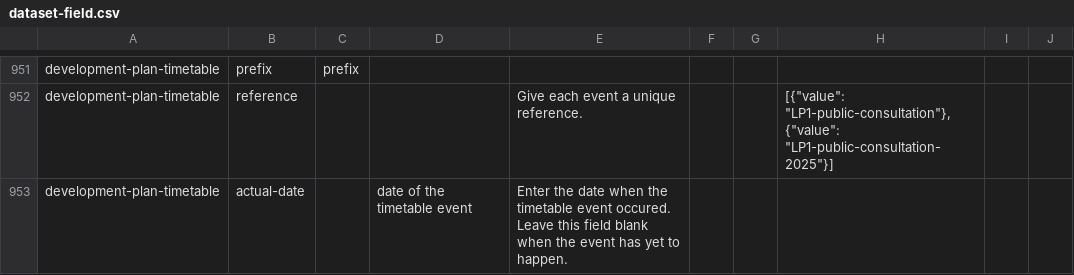
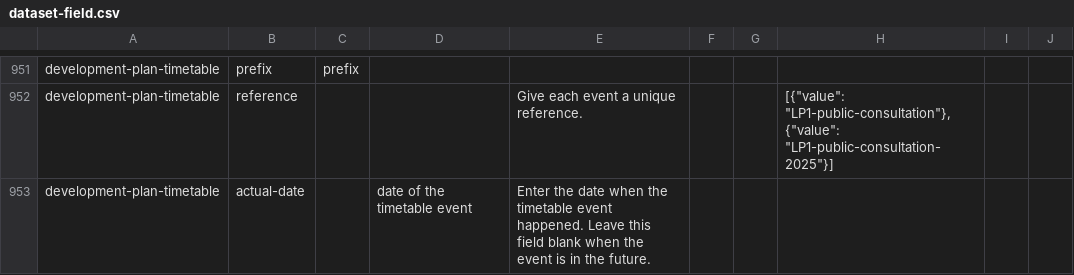
Before and after one commit to digital-land/specification, a CSV file: specification/dataset-field.csv, drawn as a sheet; only a part is shown, gaps mark what is left out; the diff covers the shown part only.

```diff
--- a/specification/dataset-field.csv
+++ b/specification/dataset-field.csv
@@ -1086,3 +1087,3 @@ development-plan-timetable,reference,,,"Give each event a unique reference.
 ",,,"[{""value"": ""LP1-public-consultation""}, {""value"": ""LP1-public-consultation-2025""}]",,
-development-plan-timetable,actual-date,,date of the timetable event,"Enter the date when the timetable event occured. Leave this field blank when the event has yet to happen.
-",,,,,
+development-plan-timetable,actual-date,,date of the timetable event,"Enter the date when the timetable event happened. Leave this field blank when the event is in the future.
+",,,,,
```
Also changed, not shown: 9 edited cells elsewhere in this file, specification/dataset.csv, 41 other files.
